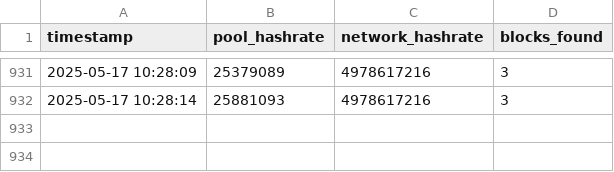
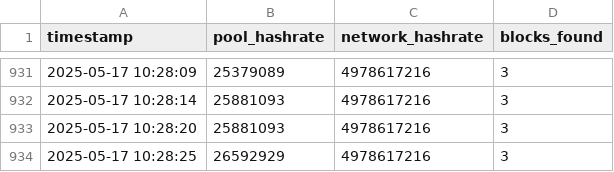
Before and after one commit to rahmabounas/qpool, a CSV file: data/pool_stats.csv, drawn as a sheet; only a part is shown, gaps mark what is left out; the diff names each change by its address in the sheet, - before the commit and + after, or states it on an @@ line.

Commit message:
Update pool stats 2025-05-17 10:28:25

```diff
--- a/data/pool_stats.csv
+++ b/data/pool_stats.csv
+row 933: 2025-05-17 10:28:20 | 25881093 | 4978617216 | 3
+row 934: 2025-05-17 10:28:25 | 26592929 | 4978617216 | 3
```
